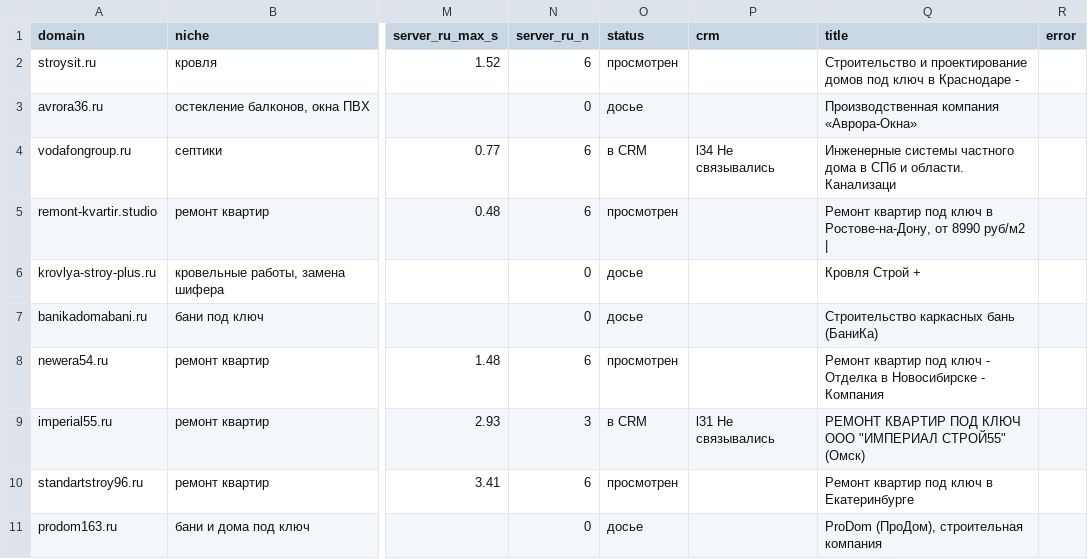
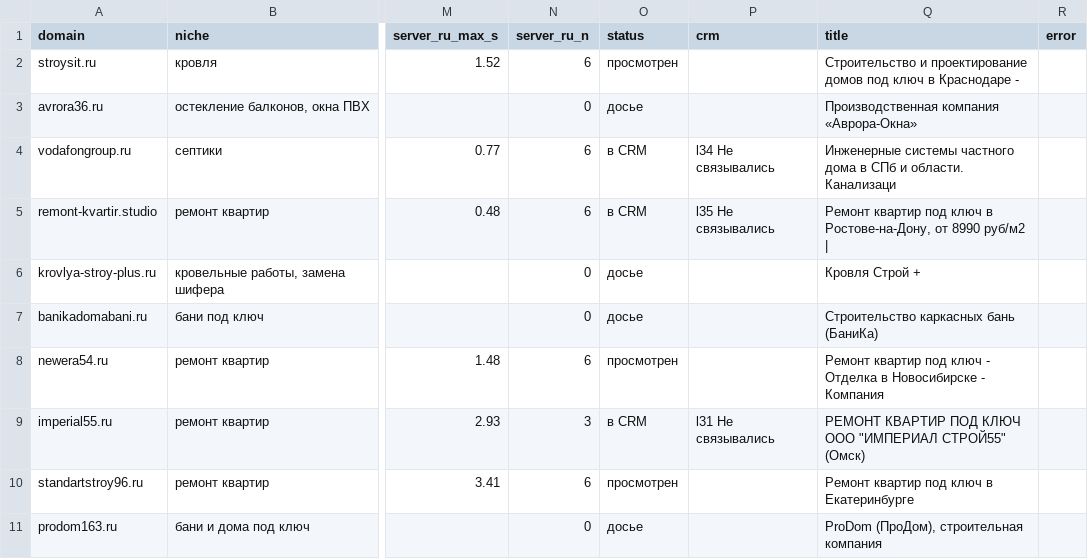
Before and after one commit to romero101/study, a CSV file: docs/prospects/base.csv, drawn as a sheet; only a part is shown, gaps mark what is left out; the diff names each change by its address in the sheet, - before the commit and + after, or states it on an @@ line.

```diff
--- a/docs/prospects/base.csv
+++ b/docs/prospects/base.csv
-O5 (status): просмотрен
+O5 (status): в CRM
-P5 (crm): (empty)
+P5 (crm): l35 Не связывались
```
Also changed, not shown: 1 other file.
